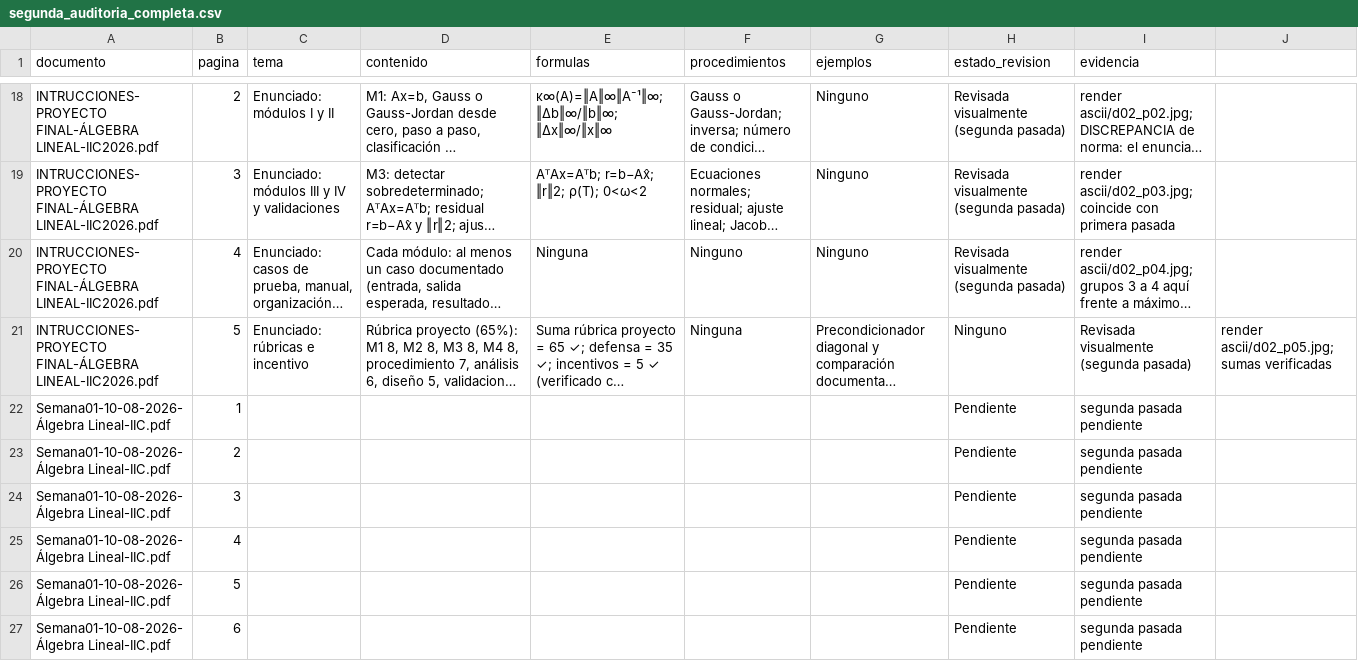
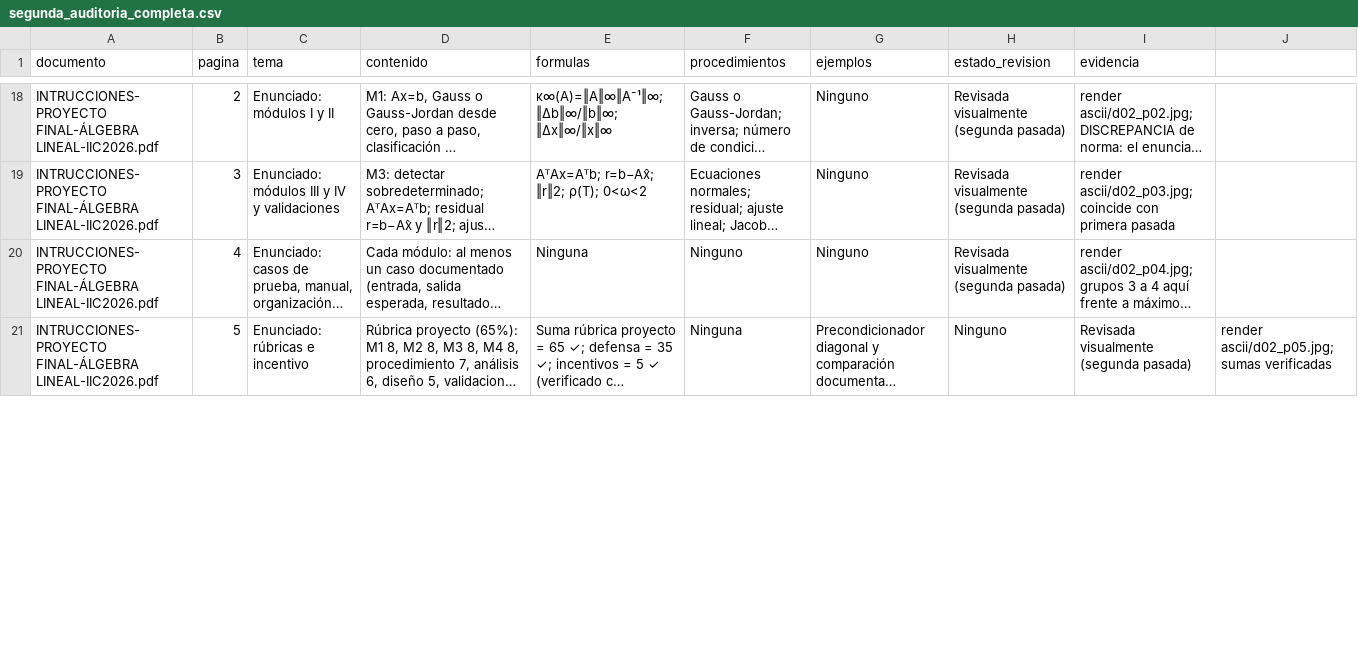
Before and after one commit to dreiklx/IF0012-Proyecto-Algebra-Lineal, a CSV file: docs/auditoria/segunda_auditoria_completa.csv, drawn as a sheet; only a part is shown, gaps mark what is left out; long unchanged cells end in …; removed rows and columns are numbered as before the commit, all else as after; the diff covers the shown part only; the diff names each change by its address in the sheet, - before the commit and + after, or states it on an @@ line.

```diff
--- a/docs/auditoria/segunda_auditoria_completa.csv
+++ b/docs/auditoria/segunda_auditoria_completa.csv
-row 22: Semana01-10-08-2026-Álgebra Lineal-IIC.pdf | 1 |  |  |  |  |  | Pendiente | segunda pasada pendiente
-row 23: Semana01-10-08-2026-Álgebra Lineal-IIC.pdf | 2 |  |  |  |  |  | Pendiente | segunda pasada pendiente
-row 24: Semana01-10-08-2026-Álgebra Lineal-IIC.pdf | 3 |  |  |  |  |  | Pendiente | segunda pasada pendiente
-row 25: Semana01-10-08-2026-Álgebra Lineal-IIC.pdf | 4 |  |  |  |  |  | Pendiente | segunda pasada pendiente
-row 26: Semana01-10-08-2026-Álgebra Lineal-IIC.pdf | 5 |  |  |  |  |  | Pendiente | segunda pasada pendiente
-row 27: Semana01-10-08-2026-Álgebra Lineal-IIC.pdf | 6 |  |  |  |  |  | Pendiente | segunda pasada pendiente
```
Also changed, not shown: 6 added rows elsewhere in this file.
